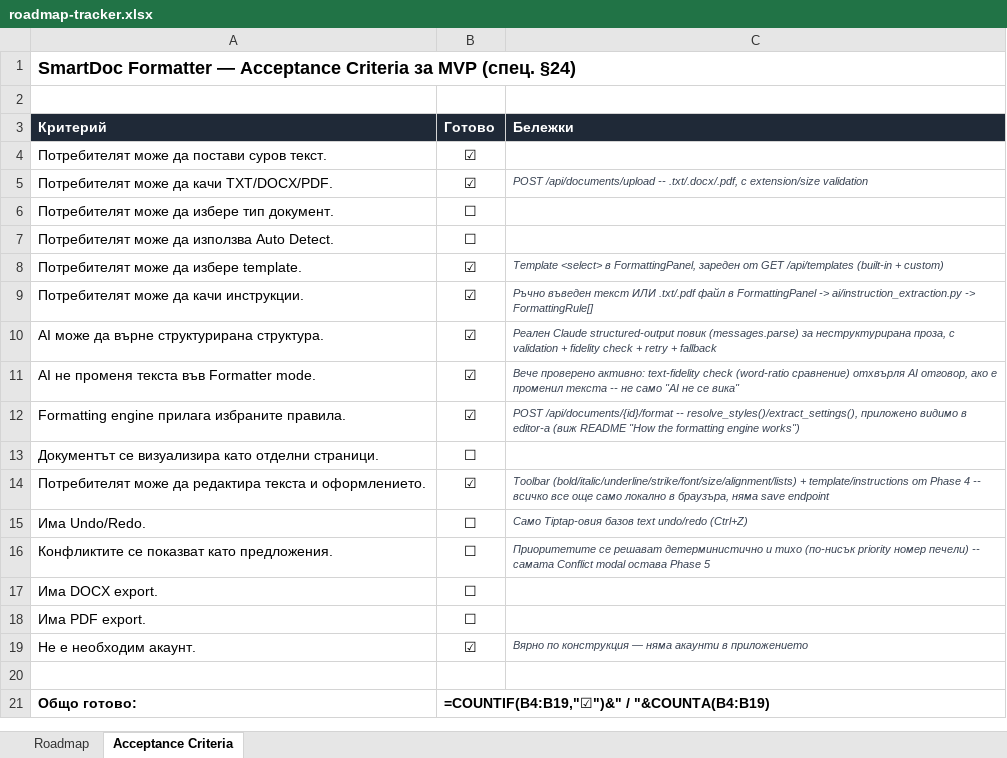
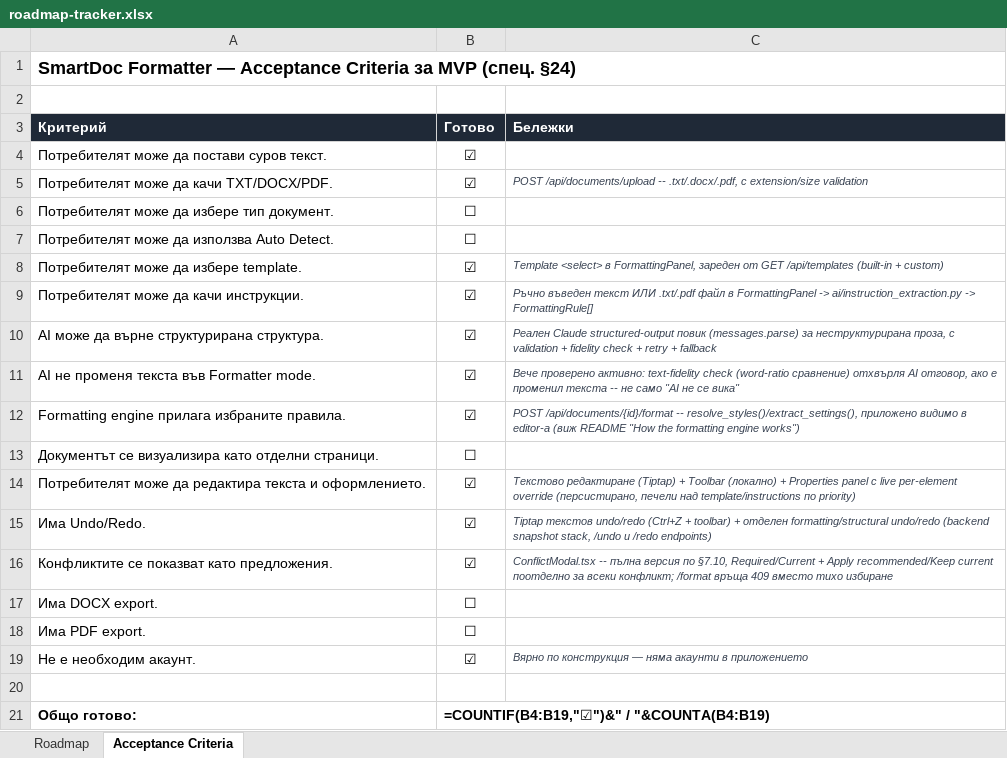
Before and after one commit to Drajeto07/claude, an Excel workbook: roadmap-tracker.xlsx, sheet Acceptance Criteria, drawn as a sheet; values as stored, in another font and other column widths than the file's, no borders; formulas without a stored value are shown as written; conditional formats not drawn; the diff names each change by its address in the sheet, - before the commit and + after, or states it on an @@ line.

```diff
--- a/roadmap-tracker.xlsx (sheet Acceptance Criteria)
+++ b/roadmap-tracker.xlsx (sheet Acceptance Criteria)
-C14 (Бележки): Toolbar (bold/italic/underline/strike/font/size/alignment/lists) + template/instructions от Phase 4 -- всичко все още само локално в браузъра, няма save endpoint
+C14 (Бележки): Текстово редактиране (Tiptap) + Toolbar (локално) + Properties panel с live per-element override (персистирано, печели над template/instructions по priority)
-B15:B16 (Готово): ☐
+B15:B16 (Готово): ☑
-C15 (Бележки): Само Tiptap-овия базов text undo/redo (Ctrl+Z)
+C15 (Бележки): Tiptap текстов undo/redo (Ctrl+Z + toolbar) + отделен formatting/structural undo/redo (backend snapshot stack, /undo и /redo endpoints)
-C16 (Бележки): Приоритетите се решават детерминистично и тихо (по-нисък priority номер печели) -- самата Conflict modal остава Phase 5
+C16 (Бележки): ConflictModal.tsx -- пълна версия по §7.10, Required/Current + Apply recommended/Keep current поотделно за всеки конфликт; /format връща 409 вместо тихо избиране
```
Also changed, not shown: sheet Roadmap, 18 other files.
